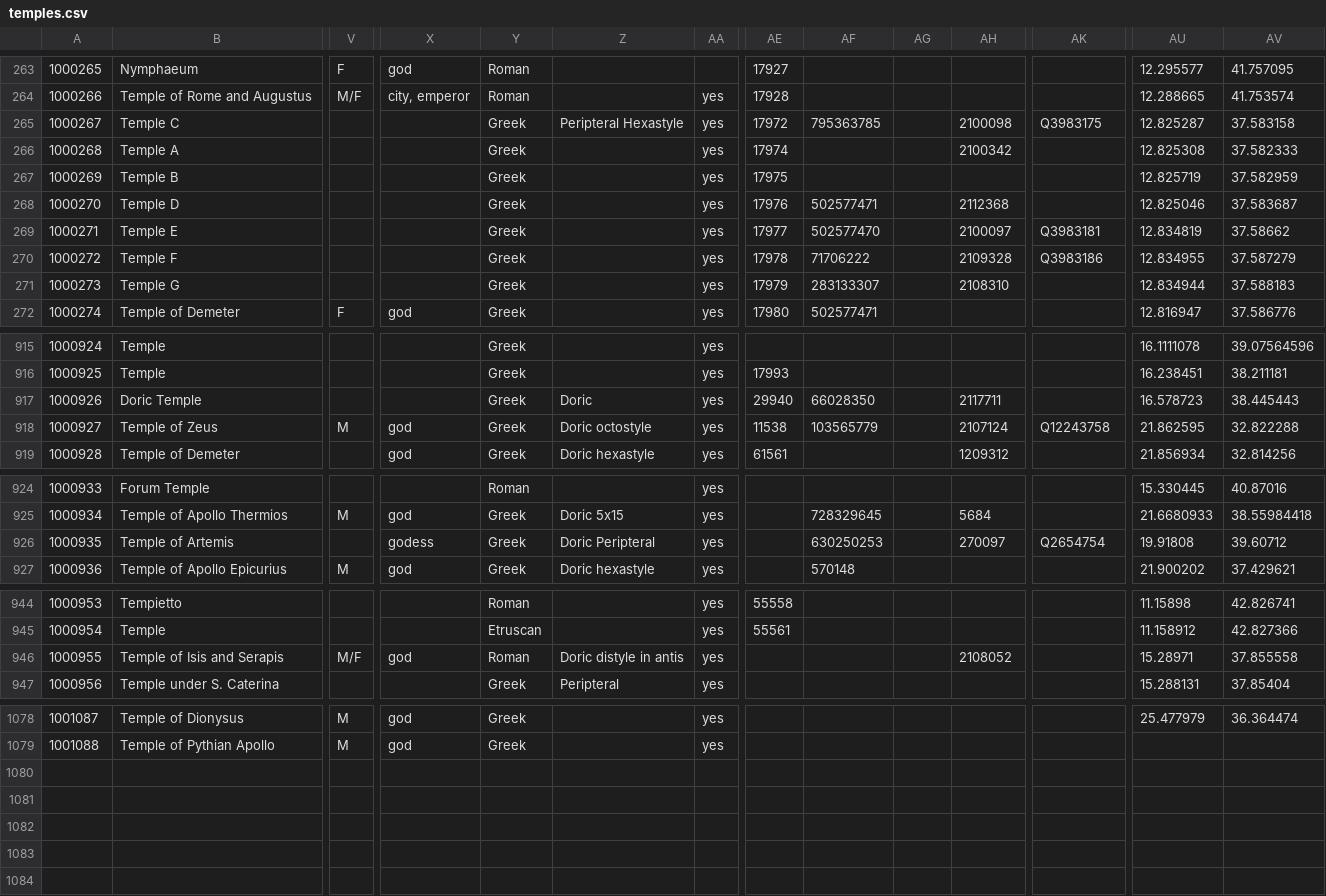
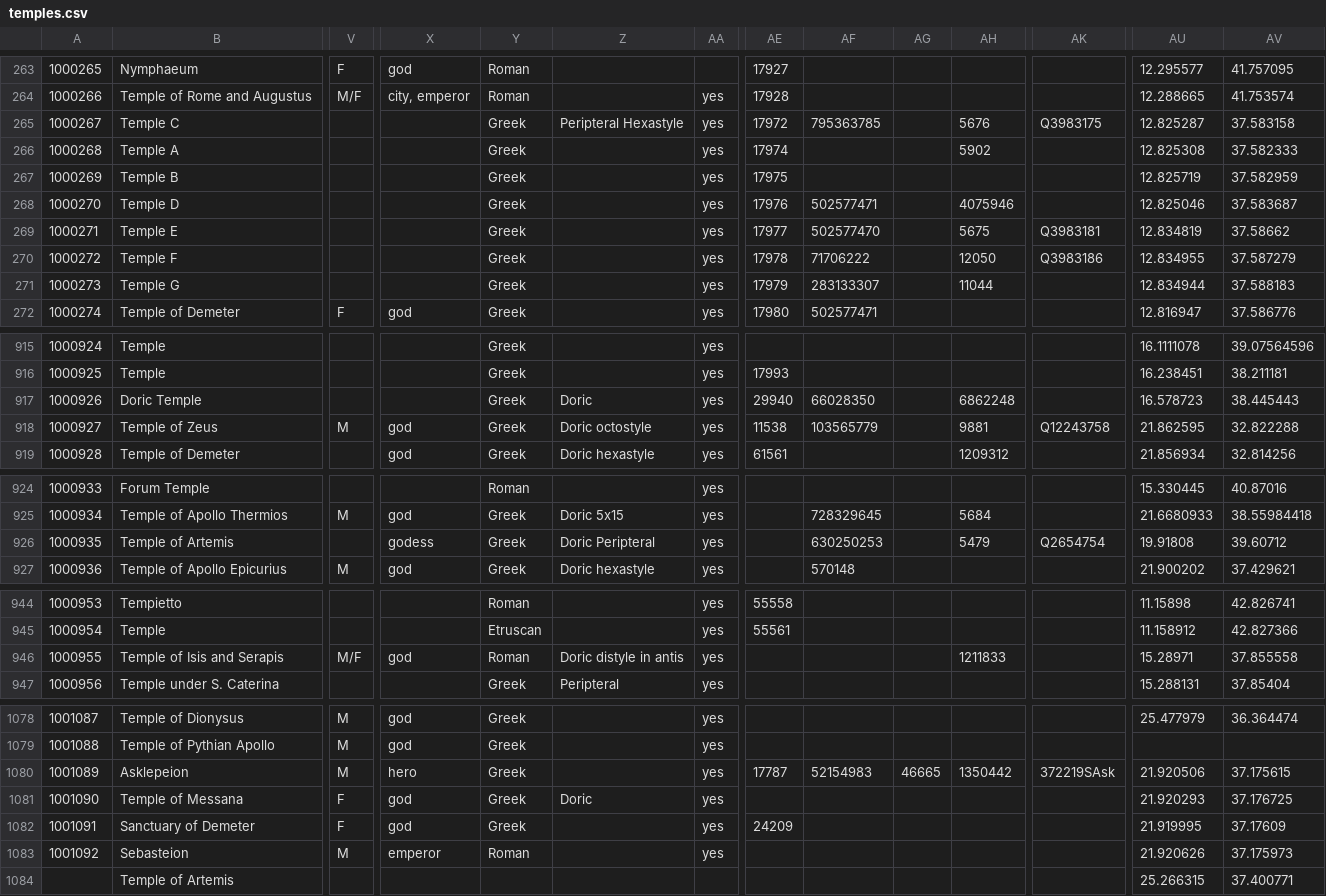
Before and after one commit to Jmuccigr/temples, a CSV file: temples.csv, drawn as a sheet; only a part is shown, gaps mark what is left out; rows hold the shown columns only; the diff covers the shown part only; the diff names each change by its address in the sheet, - before the commit and + after, or states it on an @@ line.

```diff
--- a/temples.csv
+++ b/temples.csv
-AH265: 2100098
+AH265: 5676
-AH266: 2100342
+AH266: 5902
-AH268: 2112368
+AH268: 4075946
-AH269: 2100097
+AH269: 5675
-AH270: 2109328
+AH270: 12050
-AH271: 2108310
+AH271: 11044
-AH917: 2117711
+AH917: 6862248
-AH918: 2107124
+AH918: 9881
-AH926: 270097
+AH926: 5479
-AH946: 2108052
+AH946: 1211833
+row 1080: 1001089 | Asklepeion | M | hero | Greek |  | yes | 17787 | 52154983 | 46665 | 1350442 | 372219SAsk | 21.920506 | 37.175615
+row 1081: 1001090 | Temple of Messana | F | god | Greek | Doric | yes |  |  |  |  |  | 21.920293 | 37.176725
+row 1082: 1001091 | Sanctuary of Demeter | F | god | Greek |  | yes | 24209 |  |  |  |  | 21.919995 | 37.17609
+row 1083: 1001092 | Sebasteion | M | emperor | Roman |  | yes |  |  |  |  |  | 21.920626 | 37.175973
+row 1084:  | Temple of Artemis |  |  |  |  |  |  |  |  |  |  | 25.266315 | 37.400771
```
Also changed, not shown: 3 edited cells elsewhere in this file, 4 other files.
